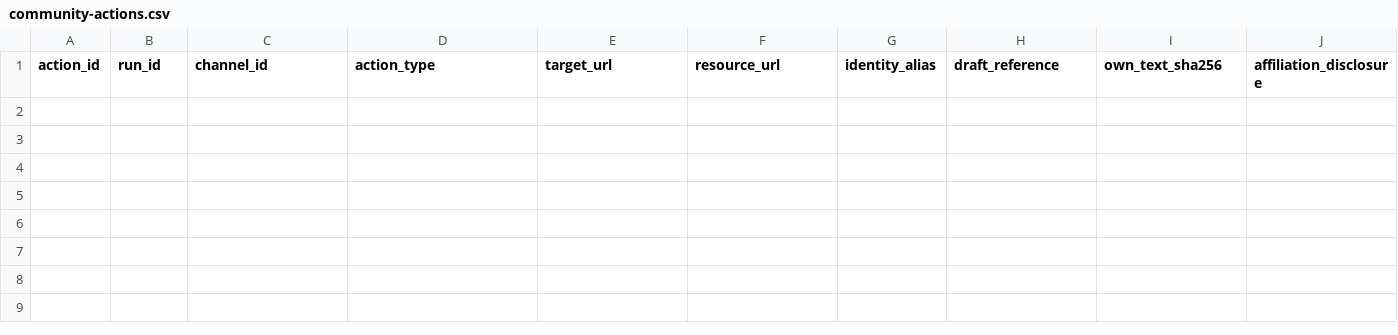
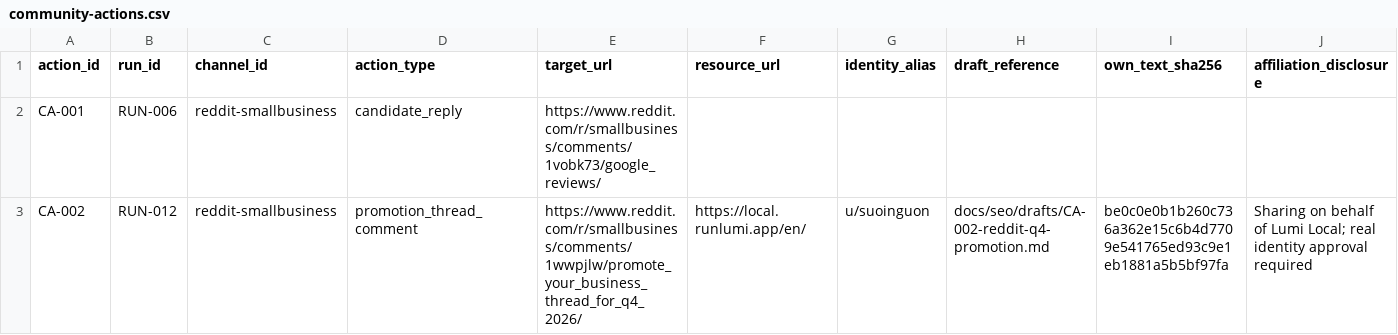
Before and after one commit to RunLumi/local.runlumi, a CSV file: docs/seo/community-actions.csv, drawn as a sheet; only a part is shown; rows hold the shown columns only; the diff names each change by its address in the sheet, - before the commit and + after, or states it on an @@ line.

```diff
--- a/docs/seo/community-actions.csv
+++ b/docs/seo/community-actions.csv
+row 2: CA-001 | RUN-006 | reddit-smallbusiness | candidate_reply | https://www.reddit.com/r/smallbusiness/comments/1vobk73/google_reviews/
+row 3: CA-002 | RUN-012 | reddit-smallbusiness | promotion_thread_comment | https://www.reddit.com/r/smallbusiness/comments/1wwpjlw/promote_your_business_thread_for_q4_2026/ | https://local.runlumi.app/en/ | u/suoinguon | docs/seo/drafts/CA-002-reddit-q4-promotion.md | be0c0e0b1b260c736a362e15c6b4d7709e541765ed93c9e1eb1881a5b5bf97fa | Sharing on behalf of Lumi Local; real identity approval required
```
Also changed, not shown: 49 other files.
